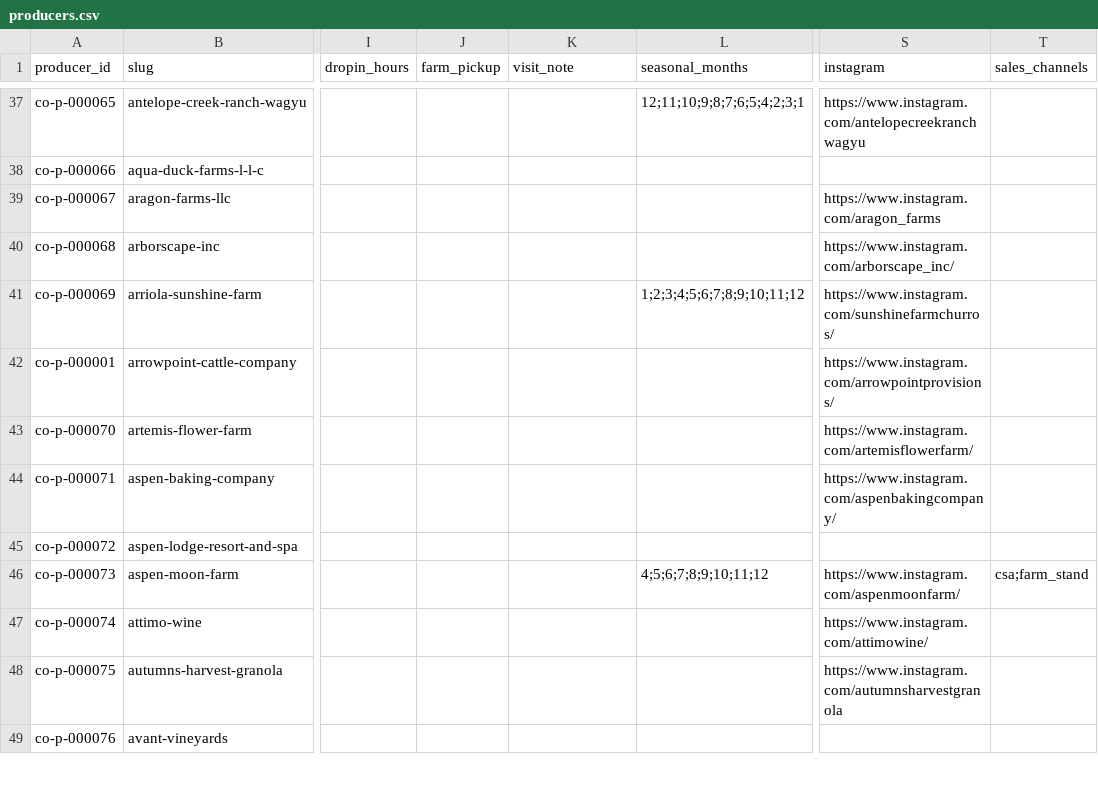
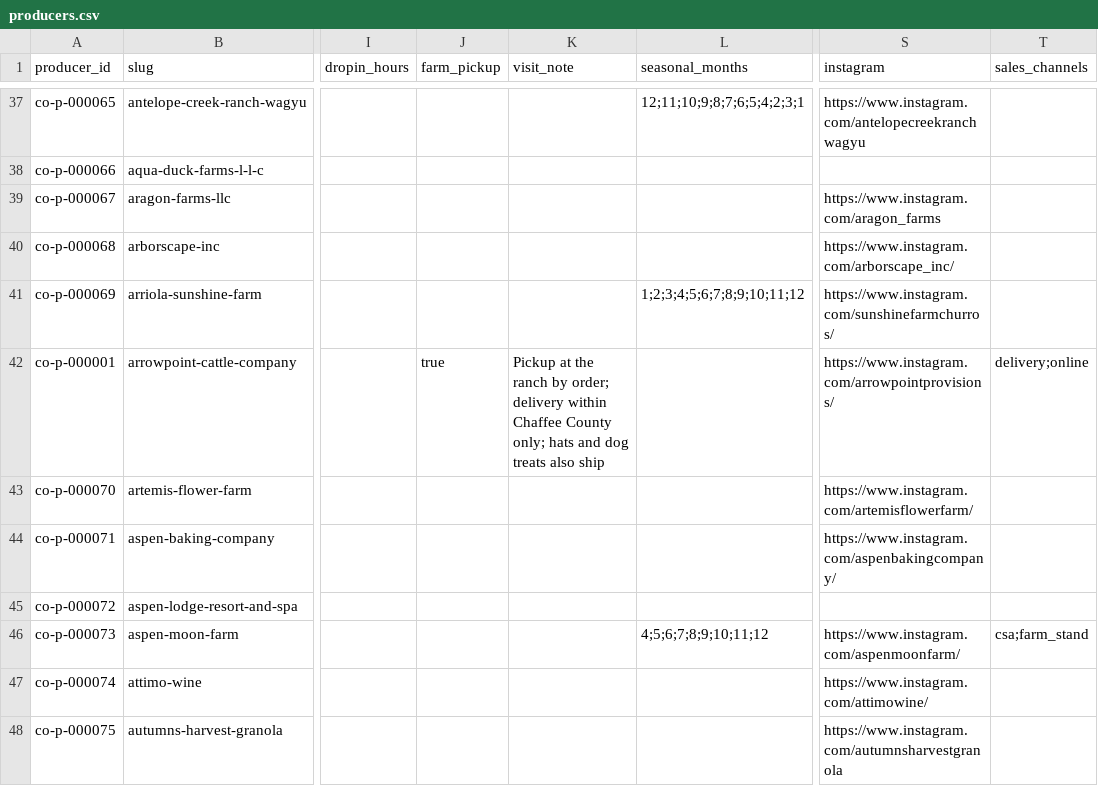
Before and after one commit to open-food-web/colorado-open-food-web, a CSV file: data/colorado/producers.csv, drawn as a sheet; only a part is shown, gaps mark what is left out; the shorter side is filled out with more unchanged rows; the diff names each change by its address in the sheet, - before the commit and + after, or states it on an @@ line.

```diff
--- a/data/colorado/producers.csv
+++ b/data/colorado/producers.csv
-J42 (farm_pickup): (empty)
+J42 (farm_pickup): true
-K42 (visit_note): (empty)
+K42 (visit_note): Pickup at the ranch by order; delivery within Chaffee County only; hats and dog treats also ship
-T42 (sales_channels): (empty)
+T42 (sales_channels): delivery;online
```
Also changed, not shown: inputs/locations.csv, inputs/producer_kinds.csv, 1 other file.
